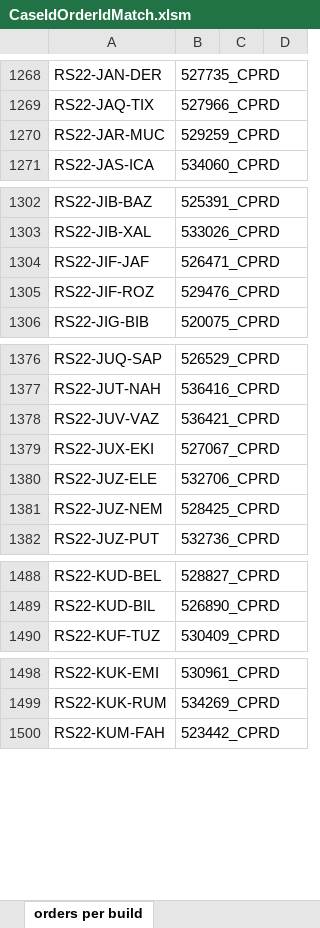
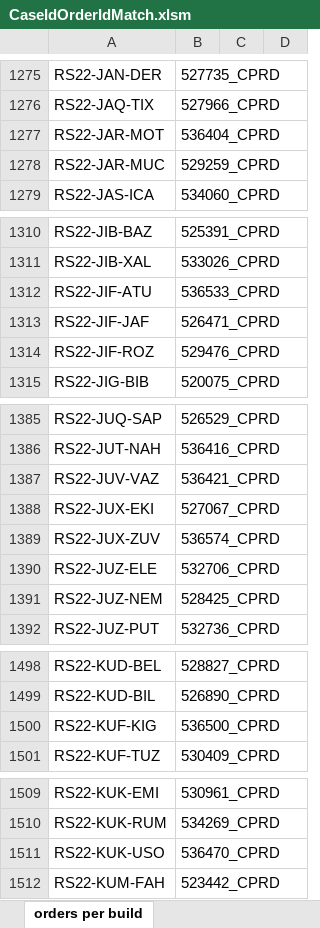
Before and after one commit to lodebosmans/OmsPromotionAutomation_v2, an Excel workbook: input/CaseIdOrderIdMatch.xlsm, sheet orders per build, drawn as a sheet; only a part is shown, gaps mark what is left out; values as stored, in another font and other column widths than the file's, no borders; the diff covers the shown part only; the diff names each change by its address in the sheet, - before the commit and + after, or states it on an @@ line.

```diff
--- a/input/CaseIdOrderIdMatch.xlsm (sheet orders per build)
+++ b/input/CaseIdOrderIdMatch.xlsm (sheet orders per build)
+row 1277: RS22-JAR-MOT | 536404_CPRD
+row 1312: RS22-JIF-ATU | 536533_CPRD
+row 1389: RS22-JUX-ZUV | 536574_CPRD
+row 1500: RS22-KUF-KIG | 536500_CPRD
+row 1511: RS22-KUK-USO | 536470_CPRD
```
Also changed, not shown: 30 added rows elsewhere in this sheet, 8 other files.
